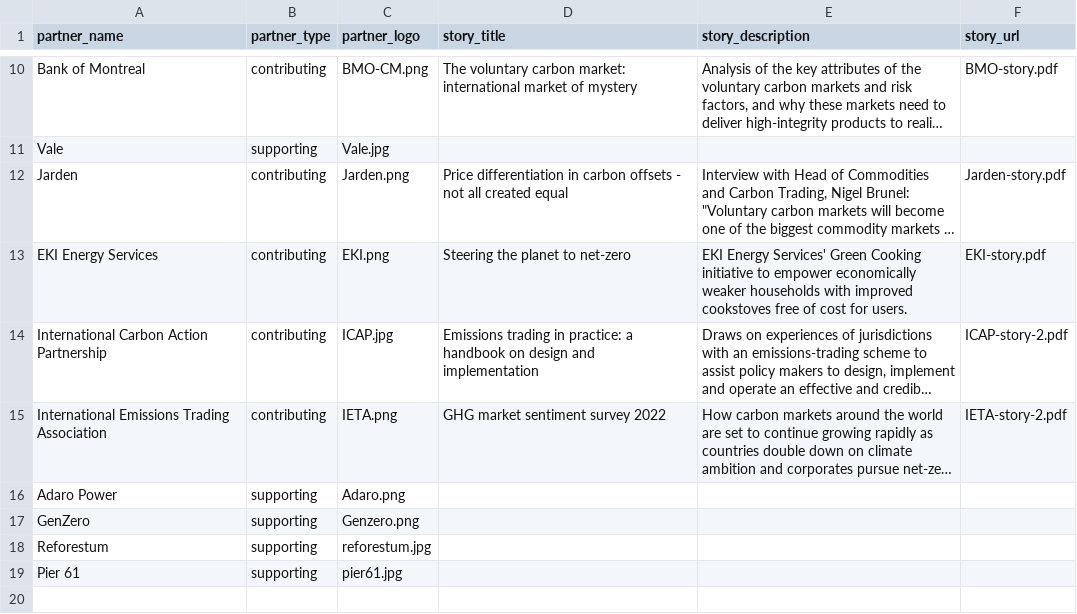
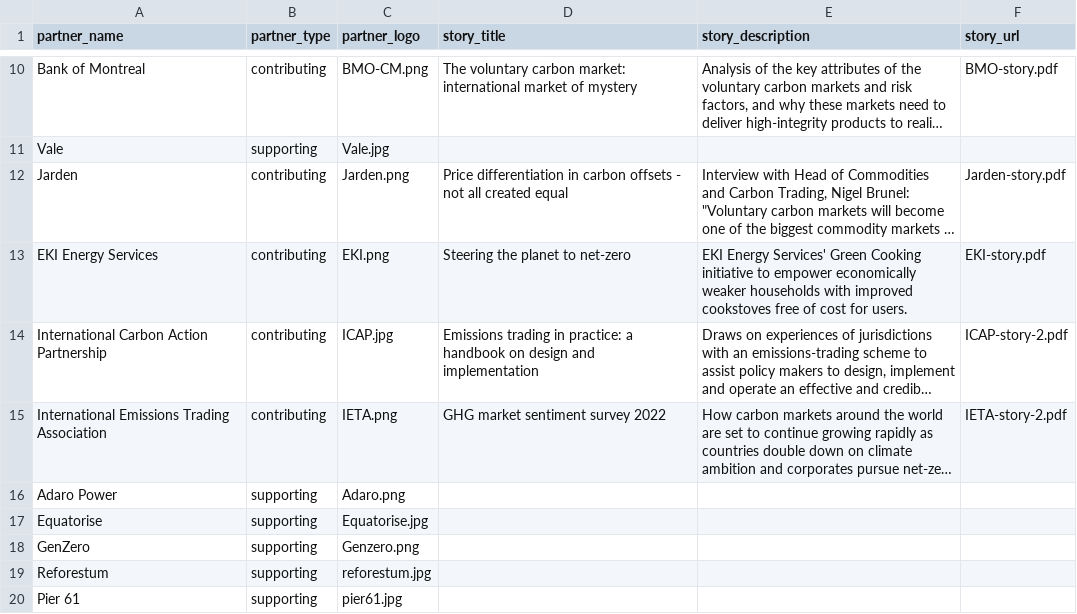
Before and after one commit to carbon-knowledge-hub/carbon-knowledge-hub, a CSV file: data/partners.csv, drawn as a sheet; only a part is shown, gaps mark what is left out; long unchanged cells end in …; the diff names each change by its address in the sheet, - before the commit and + after, or states it on an @@ line.

Commit message:
Add files via upload

```diff
--- a/data/partners.csv
+++ b/data/partners.csv
+row 17: Equatorise | supporting | Equatorise.jpg
```
